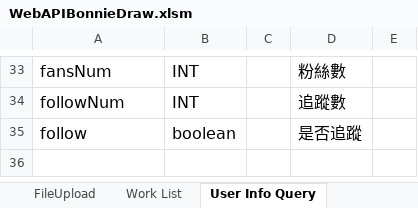
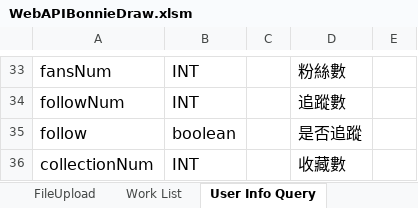
Before and after one commit to jimmyxiao/Bonnie, an Excel workbook: doc/SASD/WebAPIBonnieDraw.xlsm, sheet User Info Query, drawn as a sheet; only a part is shown, gaps mark what is left out; values as stored, in another font and other column widths than the file's, no borders; the diff names each change by its address in the sheet, - before the commit and + after, or states it on an @@ line.

```diff
--- a/doc/SASD/WebAPIBonnieDraw.xlsm (sheet User Info Query)
+++ b/doc/SASD/WebAPIBonnieDraw.xlsm (sheet User Info Query)
+row 36: collectionNum | INT |  | 收藏數
```
Also changed, not shown: 1 other file.
